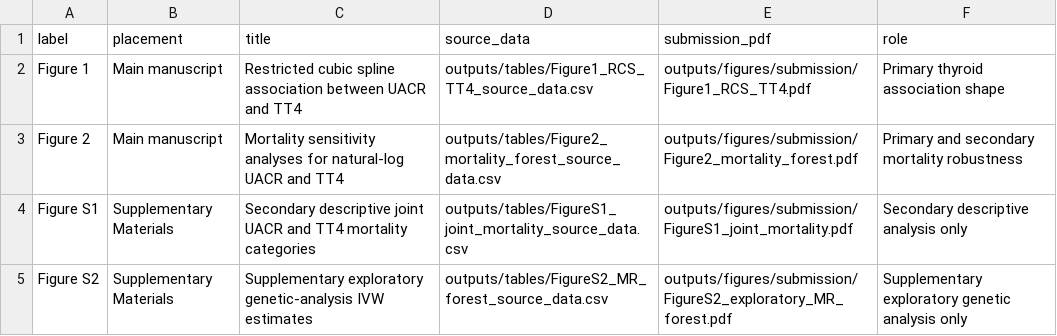
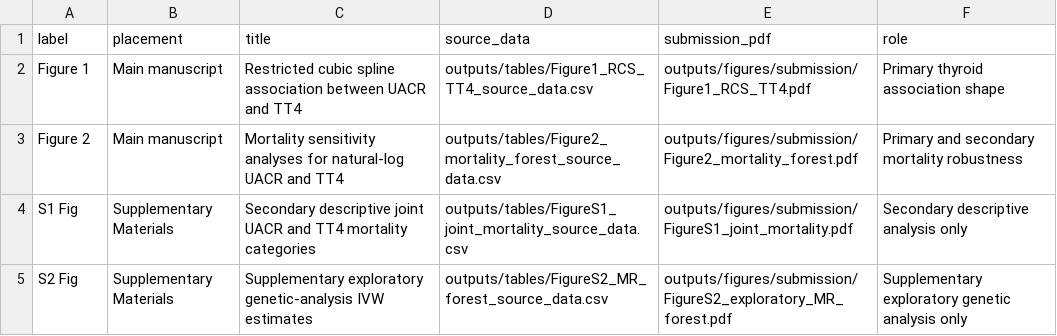
Before and after one commit to HAOYANGLI888/uacr-tt4-nhanes-plosone, a CSV file: outputs/tables/final_figure_list.csv, drawn as a sheet; the diff names each change by its address in the sheet, - before the commit and + after, or states it on an @@ line.

Commit message:
Finalize PLOS ONE submission materials

```diff
--- a/outputs/tables/final_figure_list.csv
+++ b/outputs/tables/final_figure_list.csv
-A4 (label): Figure S1
+A4 (label): S1 Fig
-A5 (label): Figure S2
+A5 (label): S2 Fig
```
Also changed, not shown: outputs/tables/final_supplementary_table_list.csv, 41 other files.
